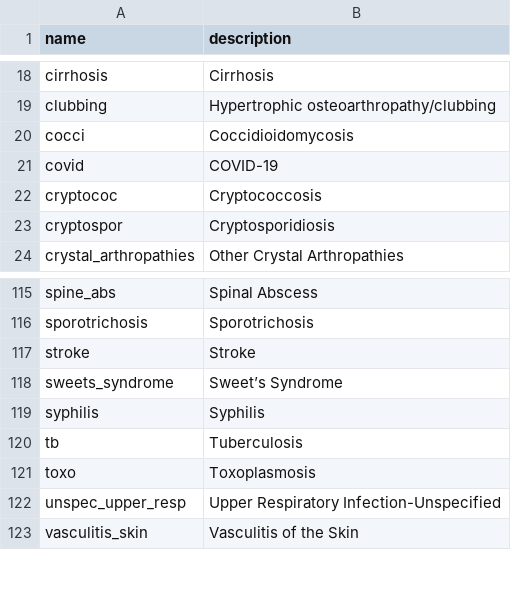
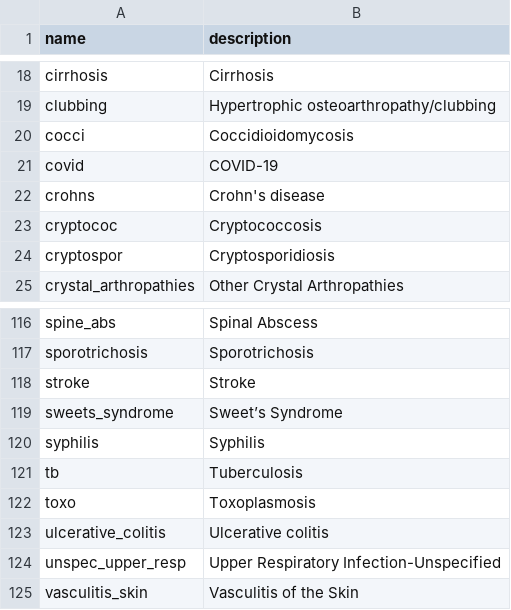
Before and after one commit to aarmiller/codeBuildr, a CSV file: inst/extdata/disease_list.csv, drawn as a sheet; only a part is shown, gaps mark what is left out; the diff names each change by its address in the sheet, - before the commit and + after, or states it on an @@ line.

Commit message:
Add crohns and UC

```diff
--- a/inst/extdata/disease_list.csv
+++ b/inst/extdata/disease_list.csv
+row 22: crohns | Crohn's disease
+row 123: ulcerative_colitis | Ulcerative colitis
```
Also changed, not shown: 4 other files.
